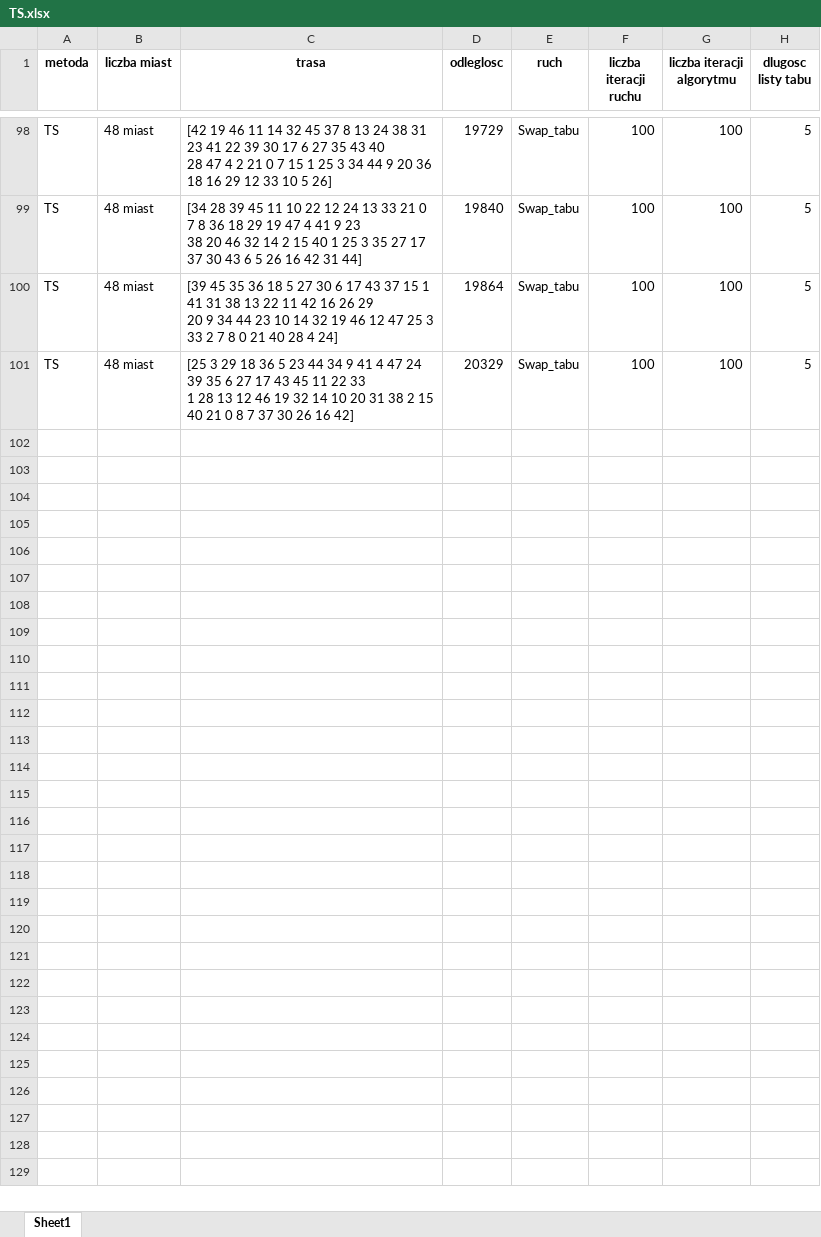
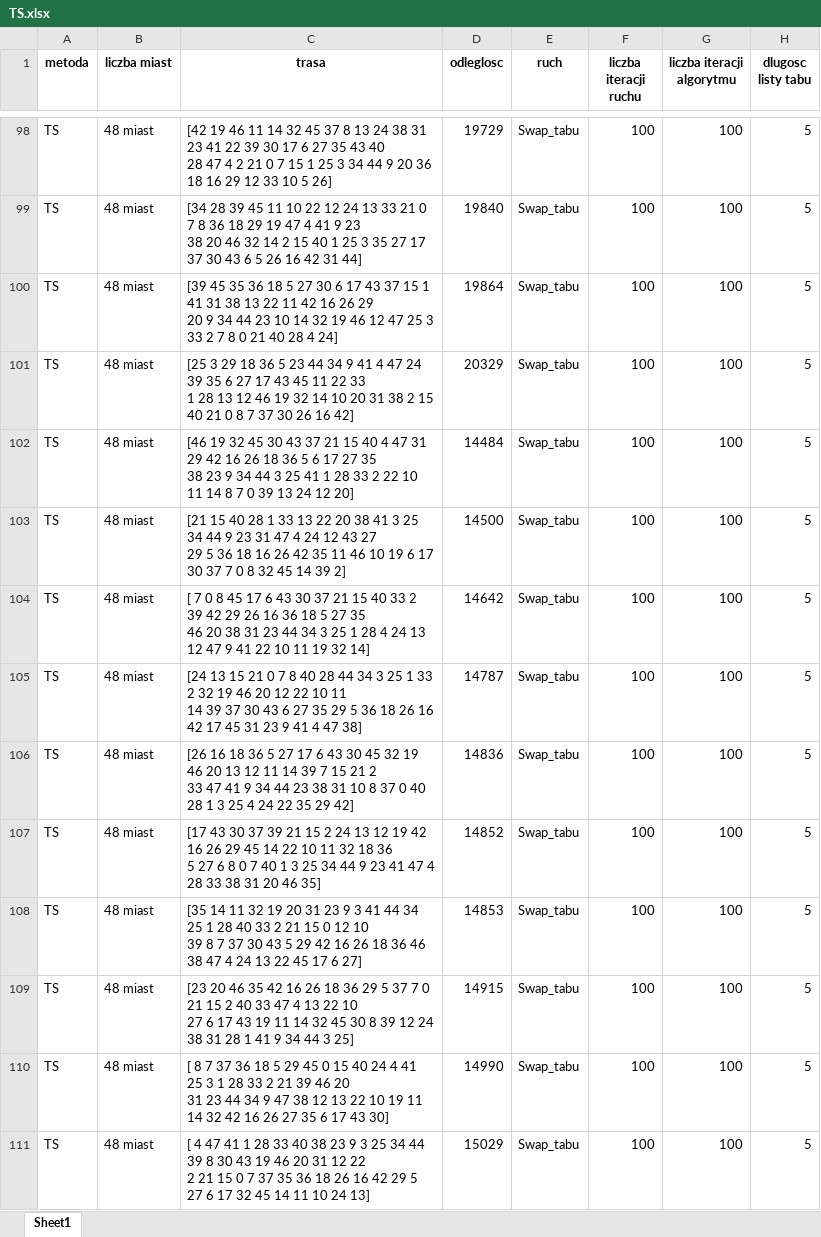
Before and after one commit to jakubzie/ComputationalInteligence, an Excel workbook: TSP/Solutions/TS.xlsx, sheet Sheet1, drawn as a sheet; only a part is shown, gaps mark what is left out; values as stored, in another font and other column widths than the file's, no borders; ↵ is a line break in a cell; the diff covers the shown part only; the diff names each change by its address in the sheet, - before the commit and + after, or states it on an @@ line.

```diff
--- a/TSP/Solutions/TS.xlsx (sheet Sheet1)
+++ b/TSP/Solutions/TS.xlsx (sheet Sheet1)
+row 102: TS | 48 miast | [46 19 32 45 30 43 37 21 15 40 4 47 31 29 42 16 26 18 36 5 6 17 27 35 ↵ 38 23 9 34 44 3 25 41 1 28 33 2 22 10 11 14 8 7 0 39 13 24 12 20] | 14484 | Swap_tabu | 100 | 100 | 5
+row 103: TS | 48 miast | [21 15 40 28 1 33 13 22 20 38 41 3 25 34 44 9 23 31 47 4 24 12 43 27 ↵ 29 5 36 18 16 26 42 35 11 46 10 19 6 17 30 37 7 0 8 32 45 14 39 2] | 14500 | Swap_tabu | 100 | 100 | 5
+row 104: TS | 48 miast | [ 7 0 8 45 17 6 43 30 37 21 15 40 33 2 39 42 29 26 16 36 18 5 27 35 ↵ 46 20 38 31 23 44 34 3 25 1 28 4 24 13 12 47 9 41 22 10 11 19 32 14] | 14642 | Swap_tabu | 100 | 100 | 5
+row 105: TS | 48 miast | [24 13 15 21 0 7 8 40 28 44 34 3 25 1 33 2 32 19 46 20 12 22 10 11 ↵ 14 39 37 30 43 6 27 35 29 5 36 18 26 16 42 17 45 31 23 9 41 4 47 38] | 14787 | Swap_tabu | 100 | 100 | 5
+row 106: TS | 48 miast | [26 16 18 36 5 27 17 6 43 30 45 32 19 46 20 13 12 11 14 39 7 15 21 2 ↵ 33 47 41 9 34 44 23 38 31 10 8 37 0 40 28 1 3 25 4 24 22 35 29 42] | 14836 | Swap_tabu | 100 | 100 | 5
+row 107: TS | 48 miast | [17 43 30 37 39 21 15 2 24 13 12 19 42 16 26 29 45 14 22 10 11 32 18 36 ↵ 5 27 6 8 0 7 40 1 3 25 34 44 9 23 41 47 4 28 33 38 31 20 46 35] | 14852 | Swap_tabu | 100 | 100 | 5
+row 108: TS | 48 miast | [35 14 11 32 19 20 31 23 9 3 41 44 34 25 1 28 40 33 2 21 15 0 12 10 ↵ 39 8 7 37 30 43 5 29 42 16 26 18 36 46 38 47 4 24 13 22 45 17 6 27] | 14853 | Swap_tabu | 100 | 100 | 5
+row 109: TS | 48 miast | [23 20 46 35 42 16 26 18 36 29 5 37 7 0 21 15 2 40 33 47 4 13 22 10 ↵ 27 6 17 43 19 11 14 32 45 30 8 39 12 24 38 31 28 1 41 9 34 44 3 25] | 14915 | Swap_tabu | 100 | 100 | 5
+row 110: TS | 48 miast | [ 8 7 37 36 18 5 29 45 0 15 40 24 4 41 25 3 1 28 33 2 21 39 46 20 ↵ 31 23 44 34 9 47 38 12 13 22 10 19 11 14 32 42 16 26 27 35 6 17 43 30] | 14990 | Swap_tabu | 100 | 100 | 5
+row 111: TS | 48 miast | [ 4 47 41 1 28 33 40 38 23 9 3 25 34 44 39 8 30 43 19 46 20 31 12 22 ↵ 2 21 15 0 7 37 35 36 18 26 16 42 29 5 27 6 17 32 45 14 11 10 24 13] | 15029 | Swap_tabu | 100 | 100 | 5
```
Also changed, not shown: 90 added rows elsewhere in this sheet, TSP/Solutions/GA.xlsx, TSP/Solutions/IHC.xlsx, 3 other files.
